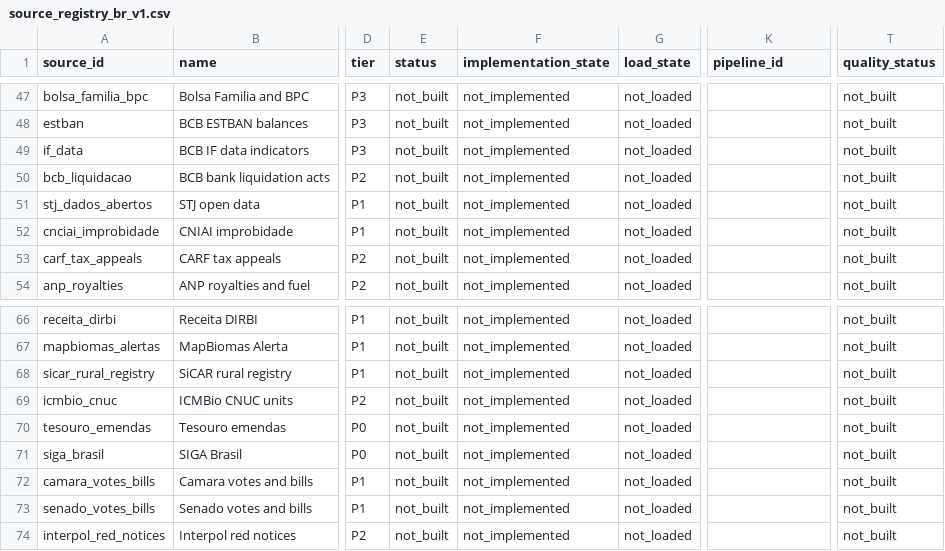
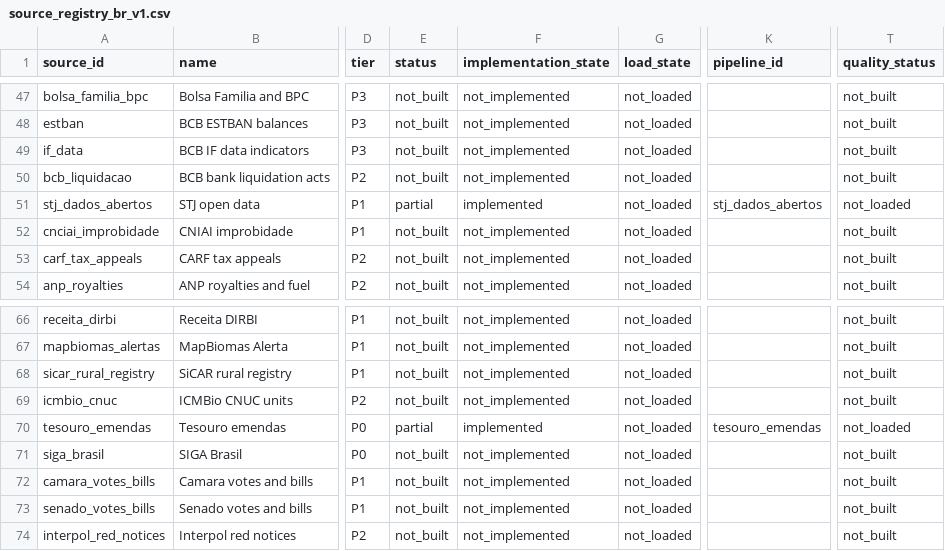
Before and after one commit to VengelKuraggidim/br-acc, a CSV file: docs/source_registry_br_v1.csv, drawn as a sheet; only a part is shown, gaps mark what is left out; the diff names each change by its address in the sheet, - before the commit and + after, or states it on an @@ line.

```diff
--- a/docs/source_registry_br_v1.csv
+++ b/docs/source_registry_br_v1.csv
-E51 (status): not_built
+E51 (status): partial
-F51 (implementation_state): not_implemented
+F51 (implementation_state): implemented
-K51 (pipeline_id): (empty)
+K51 (pipeline_id): stj_dados_abertos
-T51 (quality_status): not_built
+T51 (quality_status): not_loaded
-E70 (status): not_built
+E70 (status): partial
-F70 (implementation_state): not_implemented
+F70 (implementation_state): implemented
-K70 (pipeline_id): (empty)
+K70 (pipeline_id): tesouro_emendas
-T70 (quality_status): not_built
+T70 (quality_status): not_loaded
```
Also changed, not shown: 2 other files.
